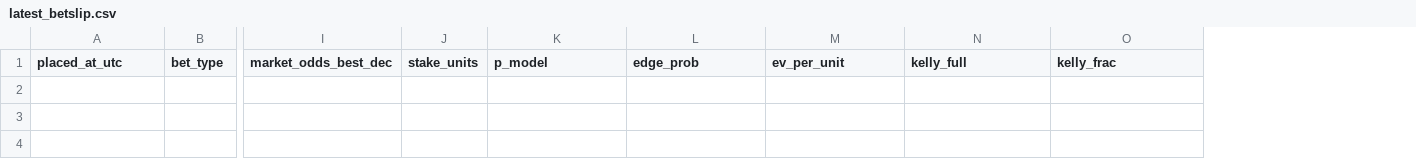
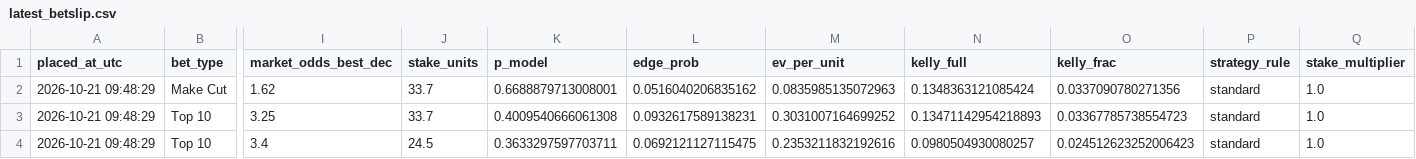
Before and after one commit to conormaccallum/golf-bets-outputs, a CSV file: dp/latest_betslip.csv, drawn as a sheet; only a part is shown, gaps mark what is left out; rows hold the shown columns only; the diff names each change by its address in the sheet, - before the commit and + after, or states it on an @@ line.

```diff
--- a/dp/latest_betslip.csv
+++ b/dp/latest_betslip.csv
+column P (strategy_rule), empty
+column Q (stake_multiplier), empty
+row 2: 2026-10-21 09:48:29 | Make Cut | 1.62 | 33.7 | 0.6688879713008001 | 0.0516040206835162 | 0.0835985135072963 | 0.1348363121085424 | 0.0337090780271356 | standard | 1.0
+row 3: 2026-10-21 09:48:29 | Top 10 | 3.25 | 33.7 | 0.4009540666061308 | 0.0932617589138231 | 0.3031007164699252 | 0.13471142954218893 | 0.03367785738554723 | standard | 1.0
+row 4: 2026-10-21 09:48:29 | Top 10 | 3.4 | 24.5 | 0.3633297597703711 | 0.0692121127115475 | 0.2353211832192616 | 0.0980504930080257 | 0.024512623252006423 | standard | 1.0
```
Also changed, not shown: dp/latest_value_make_cut.csv, dp/latest_value_miss_cut.csv, 17 other files.
